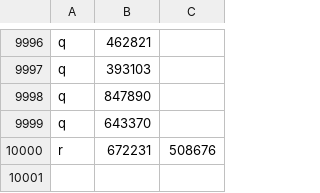
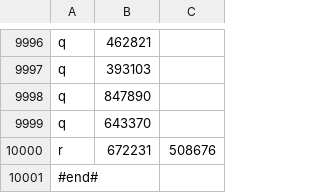
Before and after one commit to moraneus/pydejavu, a CSV file: experiments/example_2/log_10K.csv, drawn as a sheet; only a part is shown, gaps mark what is left out; the diff names each change by its address in the sheet, - before the commit and + after, or states it on an @@ line.

Commit message:
Add experiments

```diff
--- a/experiments/example_2/log_10K.csv
+++ b/experiments/example_2/log_10K.csv
+row 10001: #end#
```
Also changed, not shown: 34 other files.
